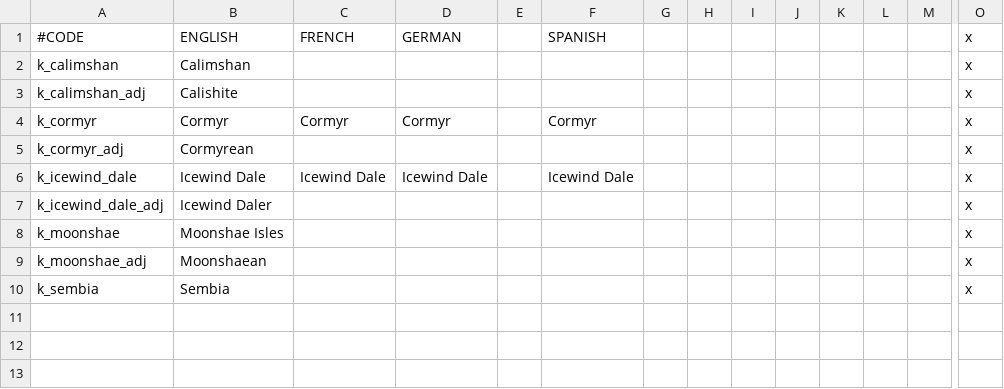
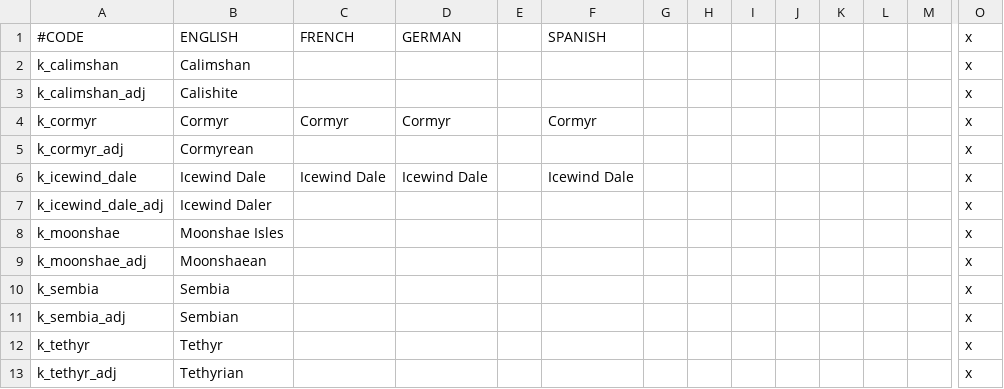
Before and after one commit to chriscohen/ck2-forgottenkings, a CSV file: ForgottenRealms/localisation/00_Kingdom_names.csv, drawn as a sheet; only a part is shown, gaps mark what is left out; rows hold the shown columns only; the diff names each change by its address in the sheet, - before the commit and + after, or states it on an @@ line.

```diff
--- a/ForgottenRealms/localisation/00_Kingdom_names.csv
+++ b/ForgottenRealms/localisation/00_Kingdom_names.csv
+row 11: k_sembia_adj | Sembian |  |  |  |  |  |  |  |  |  |  |  | x
+row 12: k_tethyr | Tethyr |  |  |  |  |  |  |  |  |  |  |  | x
+row 13: k_tethyr_adj | Tethyrian |  |  |  |  |  |  |  |  |  |  |  | x
```
Also changed, not shown: ForgottenRealms/localisation/00_Barony_names.csv, ForgottenRealms/localisation/00_County_names.csv, 35 other files.
